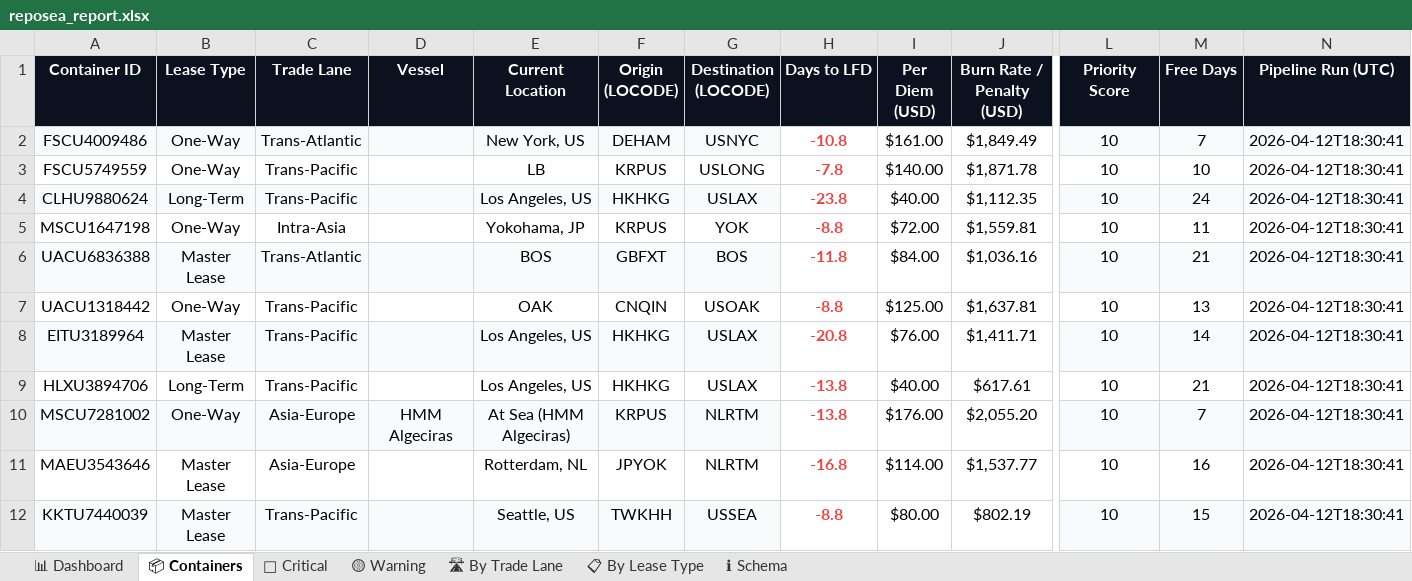
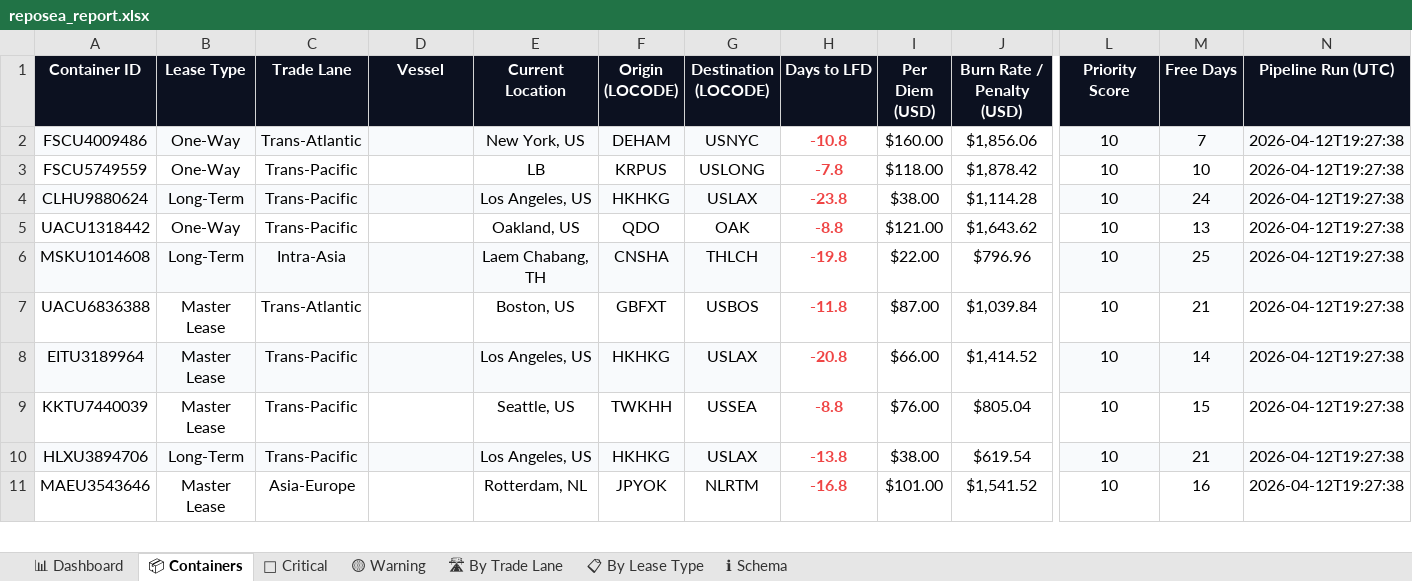
Before and after one commit to rahulmistry18/Reposea_container_optimizer, an Excel workbook: data/exports/reposea_report.xlsx, sheet 📦 Containers, drawn as a sheet; only a part is shown, gaps mark what is left out; values as stored, in another font and other column widths than the file's, no borders; table styles not drawn; removed rows and columns are numbered as before the commit, all else as after; rows hold the shown columns only; the diff covers the shown part only; the diff names each change by its address in the sheet, - before the commit and + after, or states it on an @@ line.

Commit message:
chore(data): pipeline run 2026-04-12T11:27:39Z [skip ci]

```diff
--- a/data/exports/reposea_report.xlsx (sheet 📦 Containers)
+++ b/data/exports/reposea_report.xlsx (sheet 📦 Containers)
-I2 (Per Diem (USD)): $161.00
+I2 (Per Diem (USD)): $160.00
-J2 (Burn Rate / Penalty (USD)): $1,849.49
+J2 (Burn Rate / Penalty (USD)): $1,856.06
-N2:N4 (Pipeline Run (UTC)): 2026-04-12T18:30:41
+N2:N4 (Pipeline Run (UTC)): 2026-04-12T19:27:38
-I3 (Per Diem (USD)): $140.00
+I3 (Per Diem (USD)): $118.00
-J3 (Burn Rate / Penalty (USD)): $1,871.78
+J3 (Burn Rate / Penalty (USD)): $1,878.42
-I4 (Per Diem (USD)): $40.00
+I4 (Per Diem (USD)): $38.00
-J4 (Burn Rate / Penalty (USD)): $1,112.35
+J4 (Burn Rate / Penalty (USD)): $1,114.28
-row 5: MSCU1647198 | One-Way | Intra-Asia |  | Yokohama, JP | KRPUS | YOK | -8.8 | $72.00 | $1,559.81 | 10 | 11 | 2026-04-12T18:30:41
+row 5: UACU1318442 | One-Way | Trans-Pacific |  | Oakland, US | QDO | OAK | -8.8 | $121.00 | $1,643.62 | 10 | 13 | 2026-04-12T19:27:38
+row 6: MSKU1014608 | Long-Term | Intra-Asia |  | Laem Chabang, TH | CNSHA | THLCH | -19.8 | $22.00 | $796.96 | 10 | 25 | 2026-04-12T19:27:38
-A7:G7 fill: #F8FAFC
+A7:G7 fill: none
-E7 (Current Location): BOS
+E7 (Current Location): Boston, US
-G7 (Destination (LOCODE)): BOS
+G7 (Destination (LOCODE)): USBOS
-I7 (Per Diem (USD)): $84.00
+I7 (Per Diem (USD)): $87.00
-J7 (Burn Rate / Penalty (USD)): $1,036.16
+J7 (Burn Rate / Penalty (USD)): $1,039.84
-L7:N7 fill: #F8FAFC
+L7:N7 fill: none
-N7 (Pipeline Run (UTC)): 2026-04-12T18:30:41
+N7 (Pipeline Run (UTC)): 2026-04-12T19:27:38
-row 7: UACU1318442 | One-Way | Trans-Pacific |  | OAK | CNQIN | USOAK | -8.8 | $125.00 | $1,637.81 | 10 | 13 | 2026-04-12T18:30:41
-I8 (Per Diem (USD)): $76.00
+I8 (Per Diem (USD)): $66.00
-J8 (Burn Rate / Penalty (USD)): $1,411.71
+J8 (Burn Rate / Penalty (USD)): $1,414.52
-N8 (Pipeline Run (UTC)): 2026-04-12T18:30:41
+N8 (Pipeline Run (UTC)): 2026-04-12T19:27:38
+row 9: KKTU7440039 | Master Lease | Trans-Pacific |  | Seattle, US | TWKHH | USSEA | -8.8 | $76.00 | $805.04 | 10 | 15 | 2026-04-12T19:27:38
-A10:G10 fill: none
+A10:G10 fill: #F8FAFC
-I10 (Per Diem (USD)): $40.00
+I10 (Per Diem (USD)): $38.00
-J10 (Burn Rate / Penalty (USD)): $617.61
+J10 (Burn Rate / Penalty (USD)): $619.54
-L10:N10 fill: none
+L10:N10 fill: #F8FAFC
-N10 (Pipeline Run (UTC)): 2026-04-12T18:30:41
+N10 (Pipeline Run (UTC)): 2026-04-12T19:27:38
-row 10: MSCU7281002 | One-Way | Asia-Europe | HMM Algeciras | At Sea (HMM Algeciras) | KRPUS | NLRTM | -13.8 | $176.00 | $2,055.20 | 10 | 7 | 2026-04-12T18:30:41
-I11 (Per Diem (USD)): $114.00
+I11 (Per Diem (USD)): $101.00
-J11 (Burn Rate / Penalty (USD)): $1,537.77
+J11 (Burn Rate / Penalty (USD)): $1,541.52
-N11 (Pipeline Run (UTC)): 2026-04-12T18:30:41
+N11 (Pipeline Run (UTC)): 2026-04-12T19:27:38
-row 12: KKTU7440039 | Master Lease | Trans-Pacific |  | Seattle, US | TWKHH | USSEA | -8.8 | $80.00 | $802.19 | 10 | 15 | 2026-04-12T18:30:41
```
Also changed, not shown: 10 added rows, 9 removed rows, 48 edited cells and cell formats elsewhere in this sheet, sheet 🔴 Critical, sheet 🛣 By Trade Lane, sheet 📊 Dashboard, sheet 📋 By Lease Type, sheet 🟡 Warning, 7 other files.
